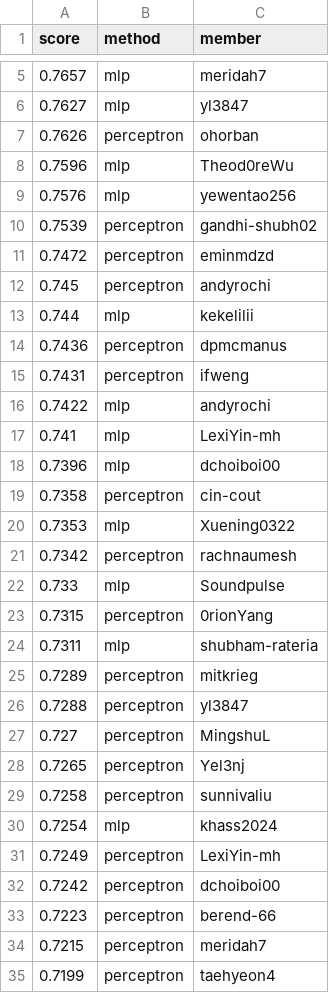
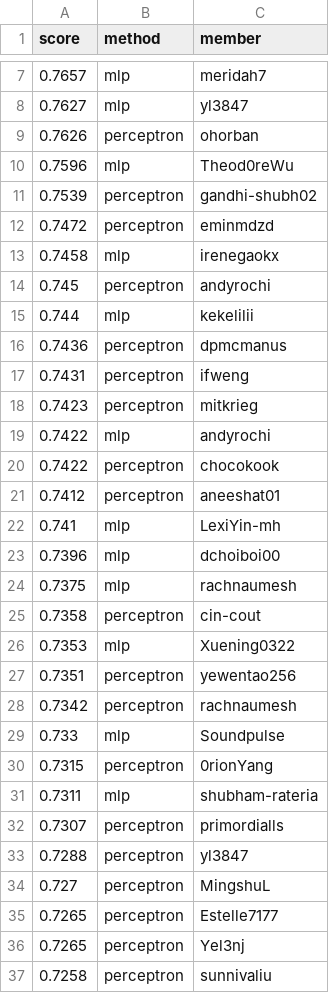
Before and after one commit to cornell-cs5740-sp25/leaderboards, a CSV file: a1/newsgroups.csv, drawn as a sheet; only a part is shown, gaps mark what is left out; the shorter side is filled out with more unchanged rows; removed rows and columns are numbered as before the commit, all else as after; the diff covers the shown part only; the diff names each change by its address in the sheet, - before the commit and + after, or states it on an @@ line.

```diff
--- a/a1/newsgroups.csv
+++ b/a1/newsgroups.csv
-row 9: 0.7576 | mlp | yewentao256
+row 13: 0.7458 | mlp | irenegaokx
+row 18: 0.7423 | perceptron | mitkrieg
+row 20: 0.7422 | perceptron | chocokook
+row 21: 0.7412 | perceptron | aneeshat01
+row 24: 0.7375 | mlp | rachnaumesh
+row 27: 0.7351 | perceptron | yewentao256
-row 25: 0.7289 | perceptron | mitkrieg
+row 32: 0.7307 | perceptron | primordialls
+row 35: 0.7265 | perceptron | Estelle7177
```
Also changed, not shown: 24 added rows, 24 removed rows, 15 moved rows and 3 edited cells elsewhere in this file.
